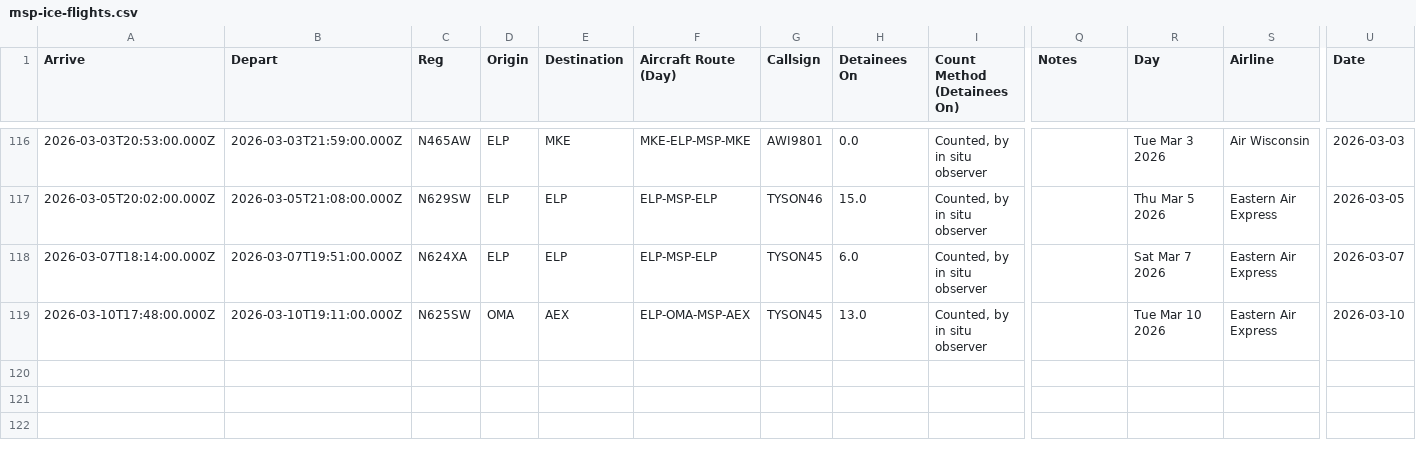
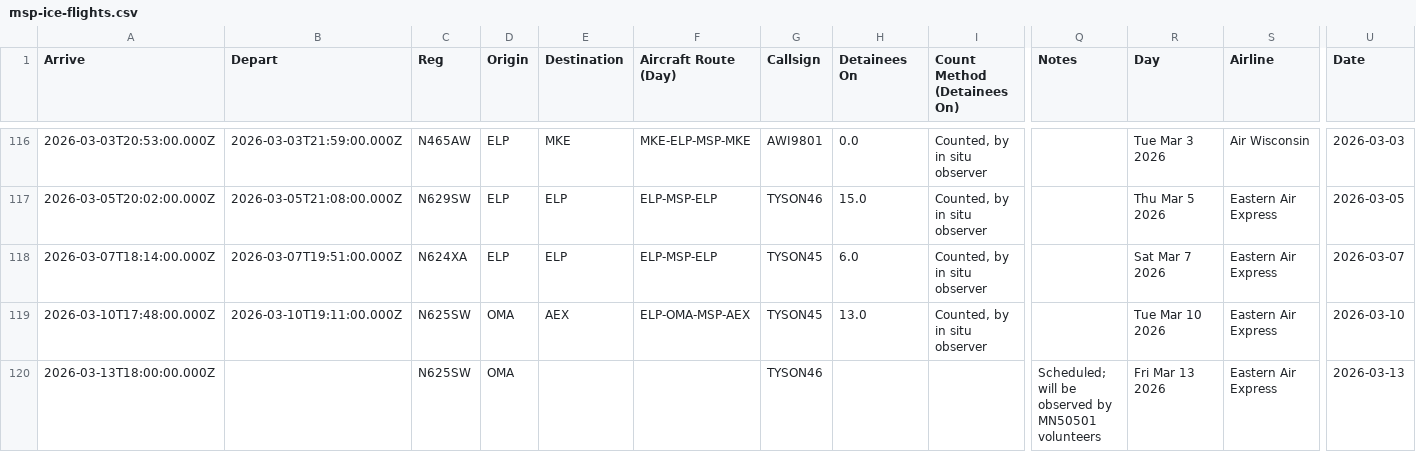
Before and after one commit to mbaynton/msp-ice-flights-shiny, a CSV file: msp-ice-flights.csv, drawn as a sheet; only a part is shown, gaps mark what is left out; rows hold the shown columns only; the diff names each change by its address in the sheet, - before the commit and + after, or states it on an @@ line.

```diff
--- a/msp-ice-flights.csv
+++ b/msp-ice-flights.csv
+row 120: 2026-03-13T18:00:00.000Z |  | N625SW | OMA |  |  | TYSON46 |  |  | Scheduled; will be observed by MN50501 volunteers | Fri Mar 13 2026 | Eastern Air Express | 2026-03-13
```
